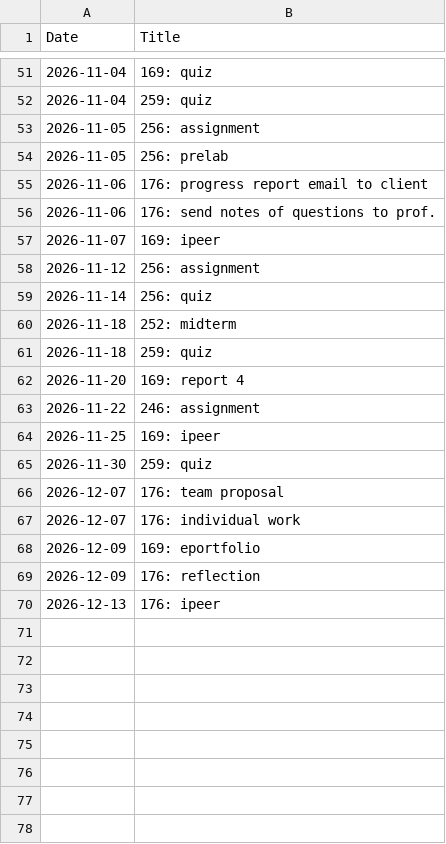
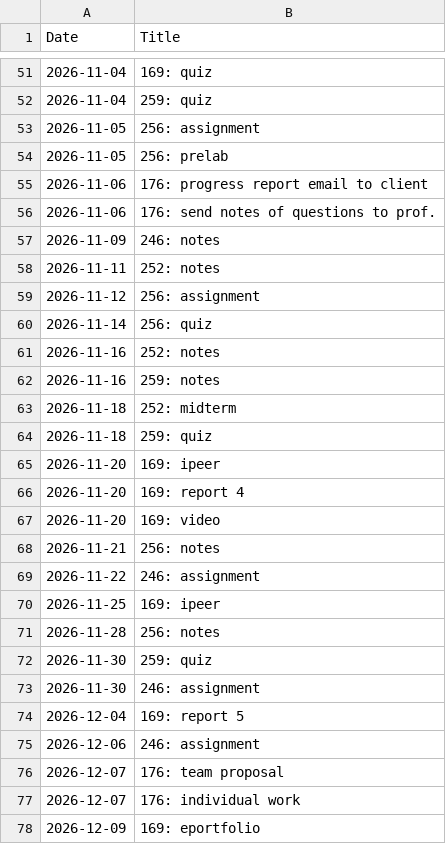
Before and after one commit to WalkerCopeland/WalkerCopeland.github.io, a CSV file: data/school.csv, drawn as a sheet; only a part is shown, gaps mark what is left out; the shorter side is filled out with more unchanged rows.

Commit message:
Update website data

```diff
--- a/data/school.csv
+++ b/data/school.csv
@@ -56,11 +56,21 @@
 "2026-11-06","176: send notes of questions to prof."
-"2026-11-07","169: ipeer"
+"2026-11-09","246: notes"
+"2026-11-11","252: notes"
 "2026-11-12","256: assignment"
 "2026-11-14","256: quiz"
+"2026-11-16","252: notes"
+"2026-11-16","259: notes"
 "2026-11-18","252: midterm"
 "2026-11-18","259: quiz"
+"2026-11-20","169: ipeer"
 "2026-11-20","169: report 4"
+"2026-11-20","169: video "
+"2026-11-21","256: notes"
 "2026-11-22","246: assignment"
 "2026-11-25","169: ipeer"
+"2026-11-28","256: notes"
 "2026-11-30","259: quiz"
+"2026-11-30","246: assignment"
+"2026-12-04","169: report 5"
+"2026-12-06","246: assignment"
 "2026-12-07","176: team proposal"
```
Also changed, not shown: data/ideas.csv.
